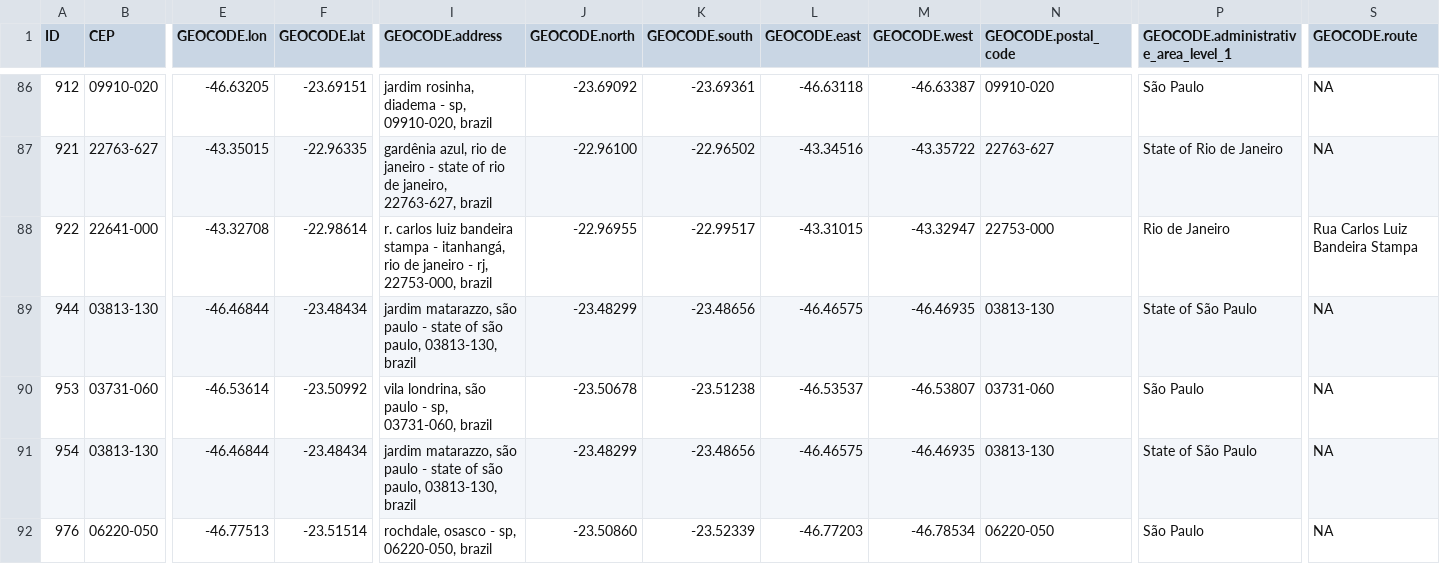
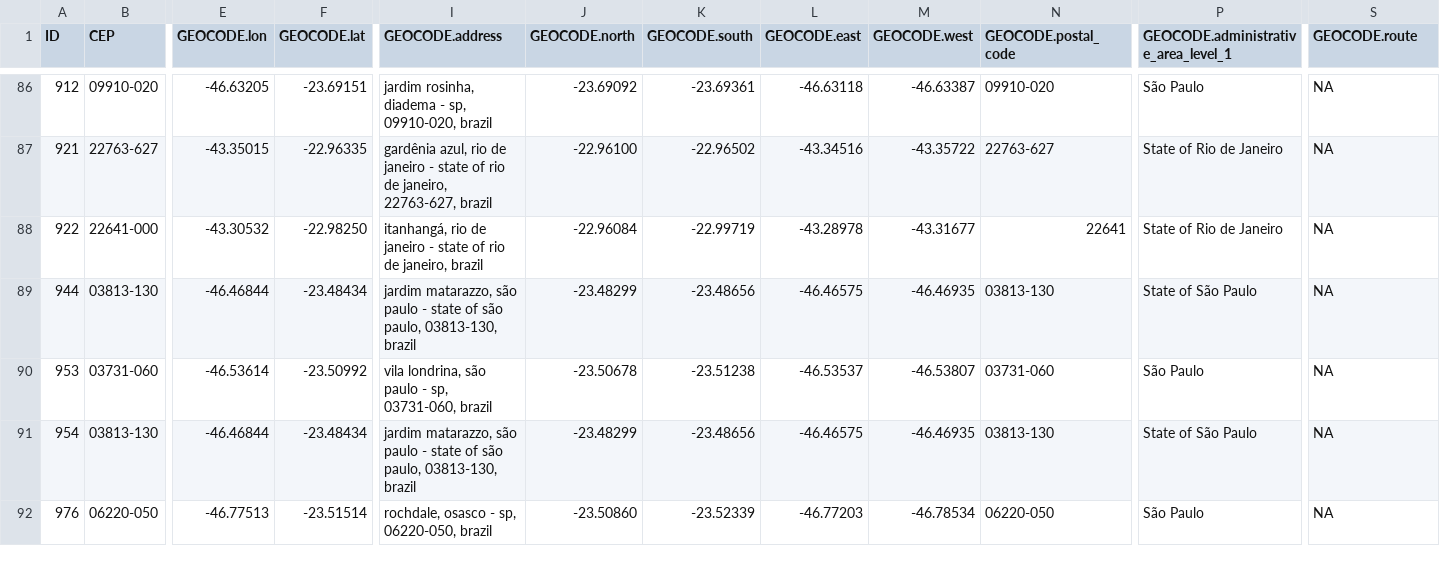
Before and after one commit to ricardoslee/Trabalhos, a TSV file: GAEE/EMPRESAS_GRUPO.tsv, drawn as a sheet; only a part is shown, gaps mark what is left out; the diff names each change by its address in the sheet, - before the commit and + after, or states it on an @@ line.

```diff
--- a/GAEE/EMPRESAS_GRUPO.tsv
+++ b/GAEE/EMPRESAS_GRUPO.tsv
-E88 (GEOCODE.lon): -43.32708
+E88 (GEOCODE.lon): -43.30532
-F88 (GEOCODE.lat): -22.98614
+F88 (GEOCODE.lat): -22.98250
-I88 (GEOCODE.address): r. carlos luiz bandeira stampa - itanhangá, rio de janeiro - rj, 22753-000, brazil
+I88 (GEOCODE.address): itanhangá, rio de janeiro - state of rio de janeiro, brazil
-J88 (GEOCODE.north): -22.96955
+J88 (GEOCODE.north): -22.96084
-K88 (GEOCODE.south): -22.99517
+K88 (GEOCODE.south): -22.99719
-L88 (GEOCODE.east): -43.31015
+L88 (GEOCODE.east): -43.28978
-M88 (GEOCODE.west): -43.32947
+M88 (GEOCODE.west): -43.31677
-N88 (GEOCODE.postal_code): 22753-000
+N88 (GEOCODE.postal_code): 22641
-P88: Rio de Janeiro
+P88: State of Rio de Janeiro
-S88 (GEOCODE.route): Rua Carlos Luiz Bandeira Stampa
+S88 (GEOCODE.route): NA
```
Also changed, not shown: 10 other files.
